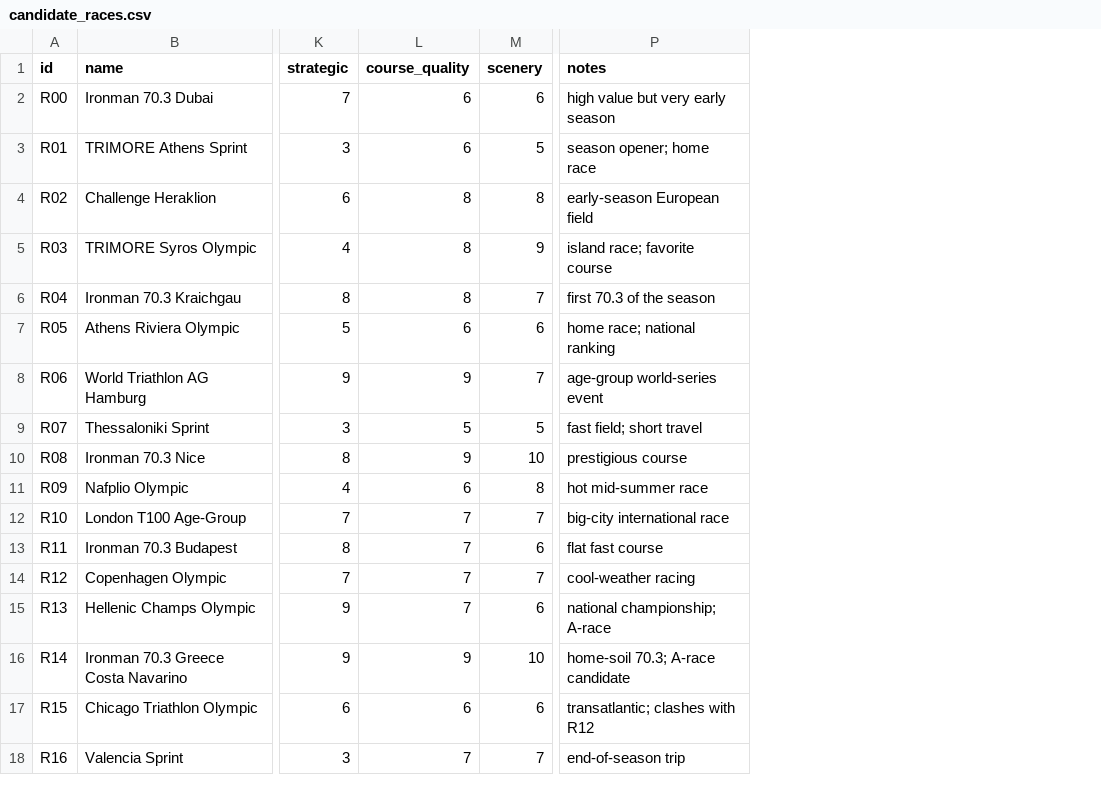
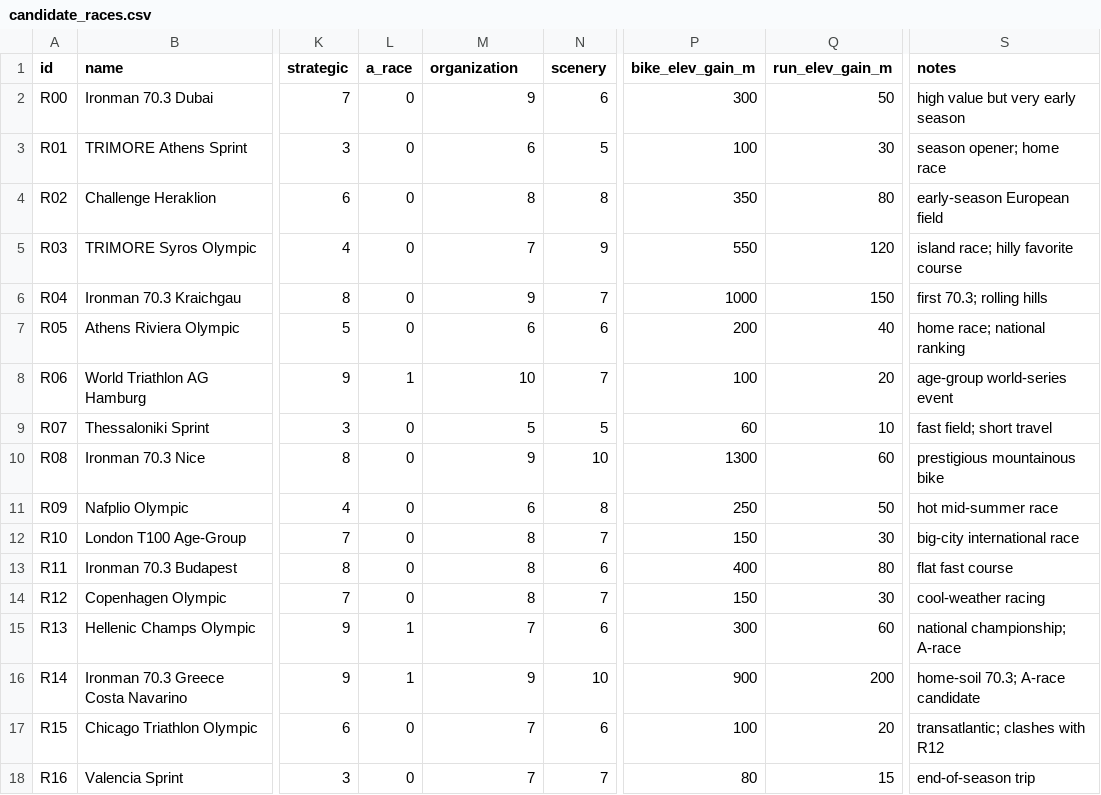
Before and after one commit to manos1503/triathlon-optimization, a CSV file: data/candidate_races.csv, drawn as a sheet; only a part is shown, gaps mark what is left out; addresses are those after the commit; the diff names each change by its address in the sheet, - before the commit and + after, or states it on an @@ line.

Commit message:
data: objective course terrain, organization score, A-race flags
- bike/run elevation gain (m) from realistic course profiles
- course_quality split into organization (subjective) + terrain (objective)
- suitability derived from terrain vs athlete preference, documented
- a_race flags for championship targets

```diff
--- a/data/candidate_races.csv
+++ b/data/candidate_races.csv
+column L (a_race), rows 2-18: 0 | 0 | 0 | 0 | 0 | 0 | 1 | 0 | 0 | 0 | 0 | 0 | 0 | 1 | 1 | 0 | 0
+column P (bike_elev_gain_m), rows 2-18: 300 | 100 | 350 | 550 | 1000 | 200 | 100 | 60 | 1300 | 250 | 150 | 400 | 150 | 300 | 900 | 100 | 80
+column Q (run_elev_gain_m), rows 2-18: 50 | 30 | 80 | 120 | 150 | 40 | 20 | 10 | 60 | 50 | 30 | 80 | 30 | 60 | 200 | 20 | 15
-M1: course_quality
+M1: organization
-M2 (organization): 6
+M2 (organization): 9
-M5 (organization): 8
+M5 (organization): 7
-S5 (notes): island race; favorite course
+S5 (notes): island race; hilly favorite course
-M6 (organization): 8
+M6 (organization): 9
-S6 (notes): first 70.3 of the season
+S6 (notes): first 70.3; rolling hills
-M8 (organization): 9
+M8 (organization): 10
-S10 (notes): prestigious course
+S10 (notes): prestigious mountainous bike
-M12:M14 (organization): 7
+M12:M14 (organization): 8
-M17 (organization): 6
+M17 (organization): 7
```
Also changed, not shown: 2 other files.
